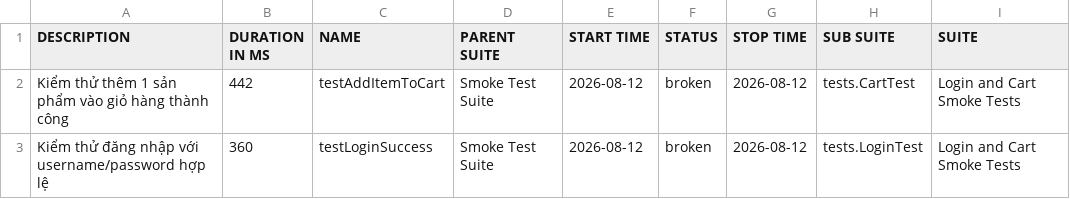
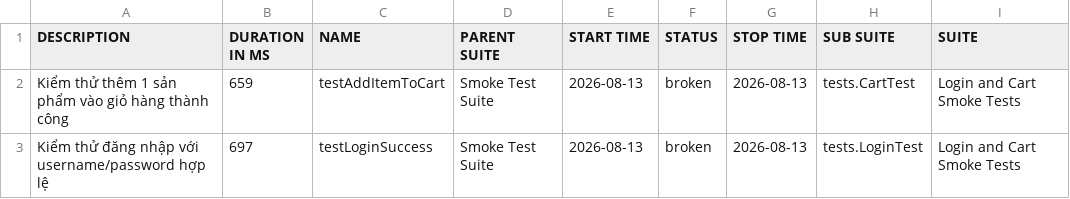
Before and after one commit to binhnguyen1406/bt_buoi11, a CSV file: data/suites.csv, drawn as a sheet; only a part is shown; the diff names each change by its address in the sheet, - before the commit and + after, or states it on an @@ line.

```diff
--- a/data/suites.csv
+++ b/data/suites.csv
-B2 (DURATION IN MS): 442
+B2 (DURATION IN MS): 659
-E2:E3 (START TIME): 2026-08-12
+E2:E3 (START TIME): 2026-08-13
-G2:G3 (STOP TIME): 2026-08-12
+G2:G3 (STOP TIME): 2026-08-13
-B3 (DURATION IN MS): 360
+B3 (DURATION IN MS): 697
```
Also changed, not shown: 42 other files.
